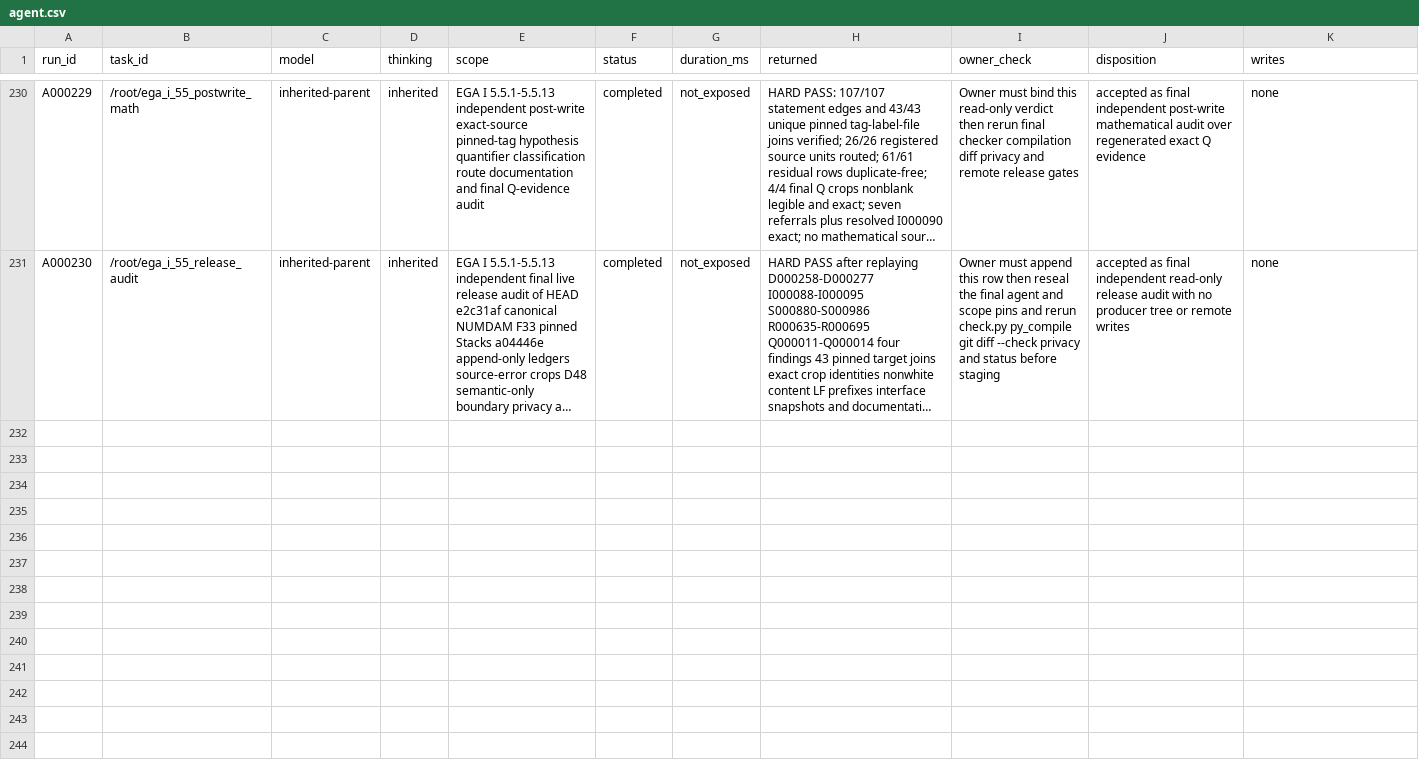
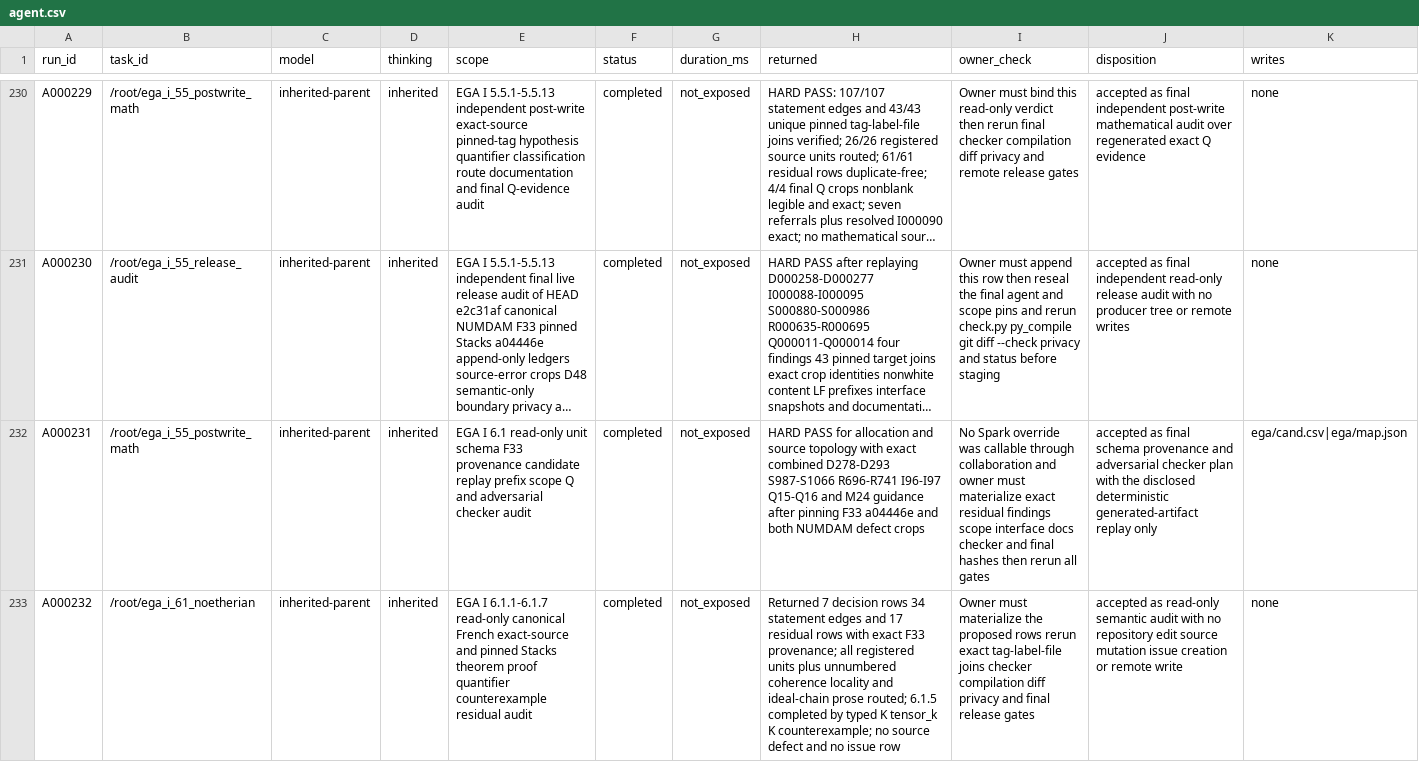
Before and after one commit to KokunoYumeto/stacks-english-ai-edition, a CSV file: ega/agent.csv, drawn as a sheet; only a part is shown, gaps mark what is left out; long unchanged cells end in …; the diff covers the shown part only; the diff names each change by its address in the sheet, - before the commit and + after, or states it on an @@ line.

```diff
--- a/ega/agent.csv
+++ b/ega/agent.csv
+row 232: A000231 | /root/ega_i_55_postwrite_math | inherited-parent | inherited | EGA I 6.1 read-only unit schema F33 provenance candidate replay prefix scope Q and adversarial checker audit | completed | not_exposed | HARD PASS for allocation and source topology with exact combined D278-D293 S987-S1066 R696-R741 I96-I97 Q15-Q16 and M24 guidance after pinning F33 a04446e and both NUMDAM defect crops | No Spark override was callable through collaboration and owner must materialize exact residual findings scope interface docs checker and final hashes then rerun all gates | accepted as final schema provenance and adversarial checker plan with the disclosed deterministic generated-artifact replay only | ega/cand.csv|ega/map.json
+row 233: A000232 | /root/ega_i_61_noetherian | inherited-parent | inherited | EGA I 6.1.1-6.1.7 read-only canonical French exact-source and pinned Stacks theorem proof quantifier counterexample residual audit | completed | not_exposed | Returned 7 decision rows 34 statement edges and 17 residual rows with exact F33 provenance; all registered units plus unnumbered coherence locality and ideal-chain prose routed; 6.1.5 completed by typed K tensor_k K counterexample; no source defect and no issue row | Owner must materialize the proposed rows rerun exact tag-label-file joins checker compilation diff privacy and final release gates | accepted as read-only semantic audit with no repository edit source mutation issue creation or remote write | none
```
Also changed, not shown: 3 added rows elsewhere in this file, ega/dec.csv, ega/issues.csv, 16 other files.
